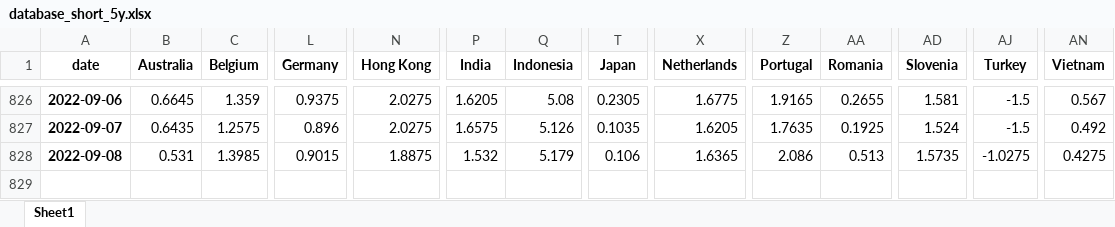
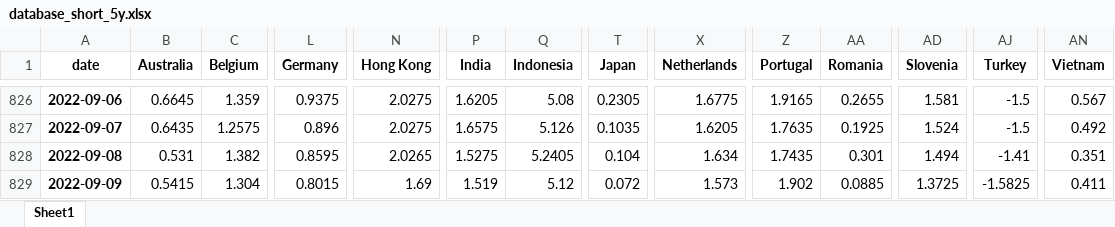
Before and after one commit to cober-data/curvature_database, an Excel workbook: database_short_5y.xlsx, sheet Sheet1, drawn as a sheet; only a part is shown, gaps mark what is left out; values as stored, in another font and other column widths than the file's, no borders; rows hold the shown columns only; the diff names each change by its address in the sheet, - before the commit and + after, or states it on an @@ line.

```diff
--- a/database_short_5y.xlsx (sheet Sheet1)
+++ b/database_short_5y.xlsx (sheet Sheet1)
-C828 (Belgium): 1.3985
+C828 (Belgium): 1.382
-L828 (Germany): 0.9015
+L828 (Germany): 0.8595
-N828 (Hong Kong): 1.8875
+N828 (Hong Kong): 2.0265
-P828 (India): 1.532
+P828 (India): 1.5275
-Q828 (Indonesia): 5.179
+Q828 (Indonesia): 5.2405
-T828 (Japan): 0.106
+T828 (Japan): 0.104
-X828 (Netherlands): 1.6365
+X828 (Netherlands): 1.634
-Z828 (Portugal): 2.086
+Z828 (Portugal): 1.7435
-AA828 (Romania): 0.513
+AA828 (Romania): 0.301
-AD828 (Slovenia): 1.5735
+AD828 (Slovenia): 1.494
-AJ828 (Turkey): -1.0275
+AJ828 (Turkey): -1.41
-AN828 (Vietnam): 0.4275
+AN828 (Vietnam): 0.351
+row 829: 2022-09-09 | 0.5415 | 1.304 | 0.8015 | 1.69 | 1.519 | 5.12 | 0.072 | 1.573 | 1.902 | 0.0885 | 1.3725 | -1.5825 | 0.411
```
Also changed, not shown: Bonds_France.xlsx, Bonds_India.xlsx, 39 other files.
